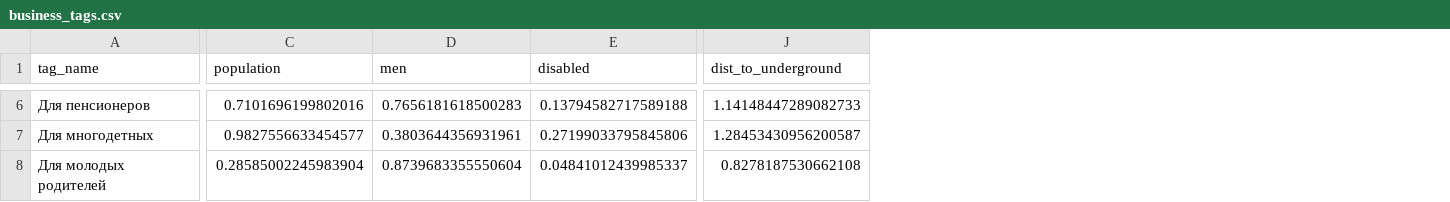
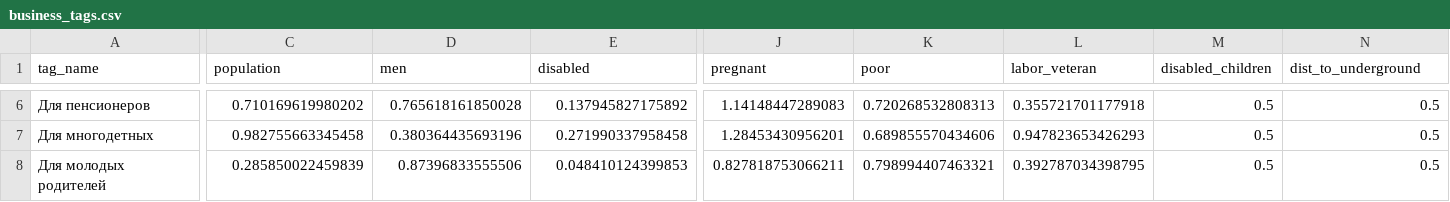
Before and after one commit to DigitalTransformationHackathonTeam/backend, a CSV file: datasets/business/business_tags.csv, drawn as a sheet; only a part is shown, gaps mark what is left out; addresses are those after the commit; the diff covers the shown part only; the diff names each change by its address in the sheet, - before the commit and + after, or states it on an @@ line.

```diff
--- a/datasets/business/business_tags.csv
+++ b/datasets/business/business_tags.csv
+column J (pregnant), rows 6-8: 1.14148447289083 | 1.28453430956201 | 0.827818753066211
+column K (poor), rows 6-8: 0.720268532808313 | 0.689855570434606 | 0.798994407463321
+column L (labor_veteran), rows 6-8: 0.355721701177918 | 0.947823653426293 | 0.392787034398795
+column M (disabled_children), rows 6-8: all 0.5
-C6 (population): 0.7101696199802016
+C6 (population): 0.710169619980202
-D6 (men): 0.7656181618500283
+D6 (men): 0.765618161850028
-E6 (disabled): 0.13794582717589188
+E6 (disabled): 0.137945827175892
-N6 (dist_to_underground): 1.14148447289082733
+N6 (dist_to_underground): 0.5
-C7 (population): 0.9827556633454577
+C7 (population): 0.982755663345458
-D7 (men): 0.3803644356931961
+D7 (men): 0.380364435693196
-E7 (disabled): 0.27199033795845806
+E7 (disabled): 0.271990337958458
-N7 (dist_to_underground): 1.28453430956200587
+N7 (dist_to_underground): 0.5
-C8 (population): 0.28585002245983904
+C8 (population): 0.285850022459839
-D8 (men): 0.8739683355550604
+D8 (men): 0.87396833555506
-E8 (disabled): 0.04841012439985337
+E8 (disabled): 0.048410124399853
-N8 (dist_to_underground): 0.8278187530662108
+N8 (dist_to_underground): 0.5
```
Also changed, not shown: 103 edited cells elsewhere in this file, 17 other files.
